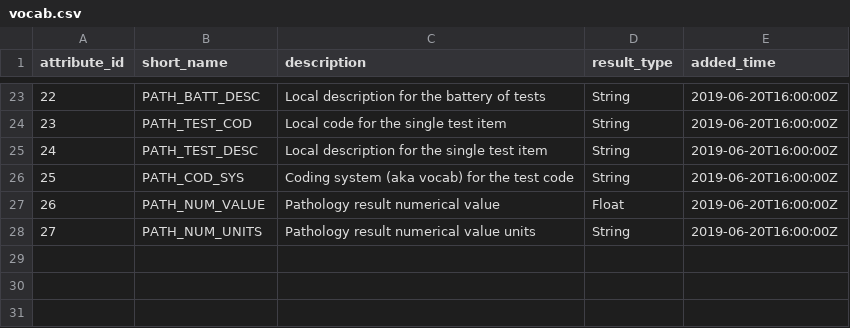
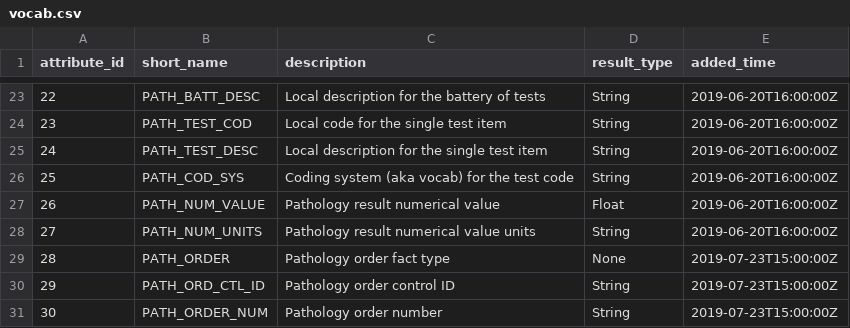
Before and after one commit to jongillham/Inform-DB, a CSV file: src/main/resources/vocab.csv, drawn as a sheet; only a part is shown, gaps mark what is left out.

Commit message:
Add some pathology attributes and improve toString methods.

```diff
--- a/src/main/resources/vocab.csv
+++ b/src/main/resources/vocab.csv
@@ -28 +28,4 @@ attribute_id,short_name,description,result_type,added_time
 27,PATH_NUM_UNITS,Pathology result numerical value units,String,2019-06-20T16:00:00Z
+28,PATH_ORDER,Pathology order fact type,None,2019-07-23T15:00:00Z
+29,PATH_ORD_CTL_ID,Pathology order control ID,String,2019-07-23T15:00:00Z
+30,PATH_ORDER_NUM,Pathology order number,String,2019-07-23T15:00:00Z
```
Also changed, not shown: 4 other files.
